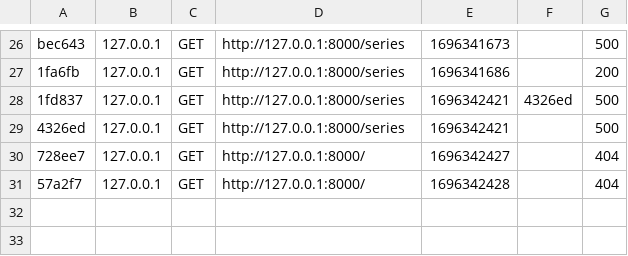
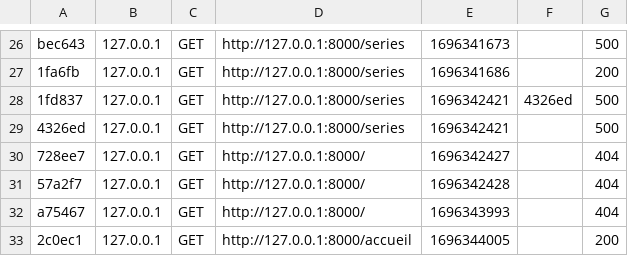
Before and after one commit to EryanDe/Bedflix_project, a CSV file: var/cache/dev/profiler/index.csv, drawn as a sheet; only a part is shown, gaps mark what is left out; the diff names each change by its address in the sheet, - before the commit and + after, or states it on an @@ line.

Commit message:
cache

```diff
--- a/var/cache/dev/profiler/index.csv
+++ b/var/cache/dev/profiler/index.csv
+row 32: a75467 | 127.0.0.1 | GET | http://127.0.0.1:8000/ | 1696343993 |  | 404
+row 33: 2c0ec1 | 127.0.0.1 | GET | http://127.0.0.1:8000/accueil | 1696344005 |  | 200
```
Also changed, not shown: 3 other files.
